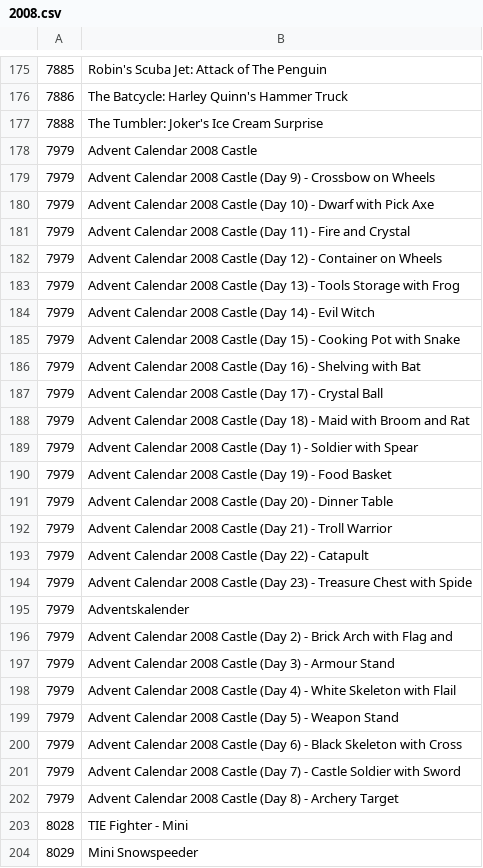
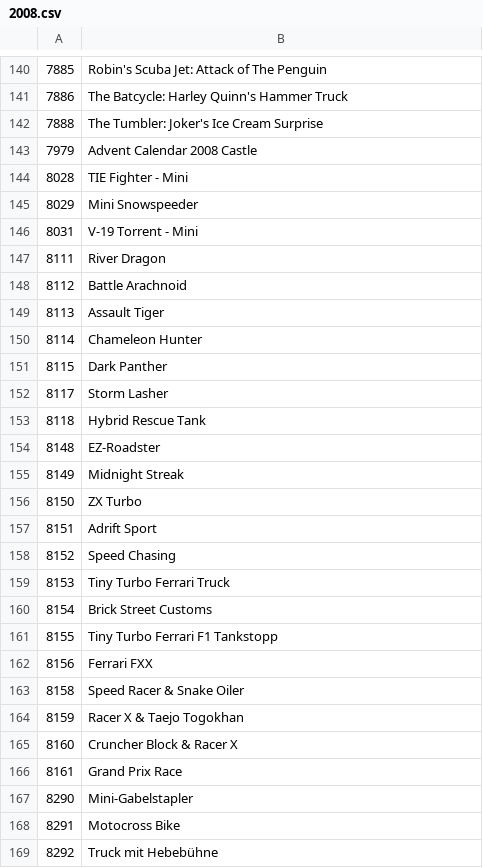
Before and after one commit to TimTurowski/LEGO-GCT, a CSV file: source/setIds/2008.csv, drawn as a sheet; only a part is shown, gaps mark what is left out; the shorter side is filled out with more unchanged rows; the diff covers the shown part only.

```diff
--- a/source/setIds/2008.csv
+++ b/source/setIds/2008.csv
@@ -178,26 +143,2 @@
 7979,Advent Calendar 2008 Castle
-7979,Advent Calendar 2008 Castle  (Day 9) - Crossbow on Wheels
-7979,Advent Calendar 2008 Castle (Day 10) - Dwarf with Pick Axe
-7979,Advent Calendar 2008 Castle (Day 11) - Fire and Crystal
-7979,Advent Calendar 2008 Castle (Day 12) - Container on Wheels
-7979,Advent Calendar 2008 Castle (Day 13) - Tools Storage with Frog
-7979,Advent Calendar 2008 Castle (Day 14) - Evil Witch
-7979,Advent Calendar 2008 Castle (Day 15) - Cooking Pot with Snake
-7979,Advent Calendar 2008 Castle (Day 16) - Shelving with Bat
-7979,Advent Calendar 2008 Castle (Day 17) - Crystal Ball
-7979,Advent Calendar 2008 Castle (Day 18) - Maid with Broom and Rat
-7979,Advent Calendar 2008 Castle  (Day 1) - Soldier with Spear
-7979,Advent Calendar 2008 Castle (Day 19) - Food Basket
-7979,Advent Calendar 2008 Castle (Day 20) - Dinner Table
-7979,Advent Calendar 2008 Castle (Day 21) - Troll Warrior
-7979,Advent Calendar 2008 Castle (Day 22) - Catapult
-7979,Advent Calendar 2008 Castle (Day 23) - Treasure Chest with Spide
-7979,Adventskalender
-7979,Advent Calendar 2008 Castle  (Day 2) - Brick Arch with Flag and
-7979,Advent Calendar 2008 Castle  (Day 3) - Armour Stand
-7979,Advent Calendar 2008 Castle  (Day 4) - White Skeleton with Flail
-7979,Advent Calendar 2008 Castle  (Day 5) - Weapon Stand
-7979,Advent Calendar 2008 Castle  (Day 6) - Black Skeleton with Cross
-7979,Advent Calendar 2008 Castle  (Day 7) - Castle Soldier with Sword
-7979,Advent Calendar 2008 Castle  (Day 8) - Archery Target
 8028,TIE Fighter - Mini
```
Also changed, not shown: 49 removed rows and 1 edited cell elsewhere in this file, source/setIds/2006.csv, source/setIds/2009.csv, 9 other files.
